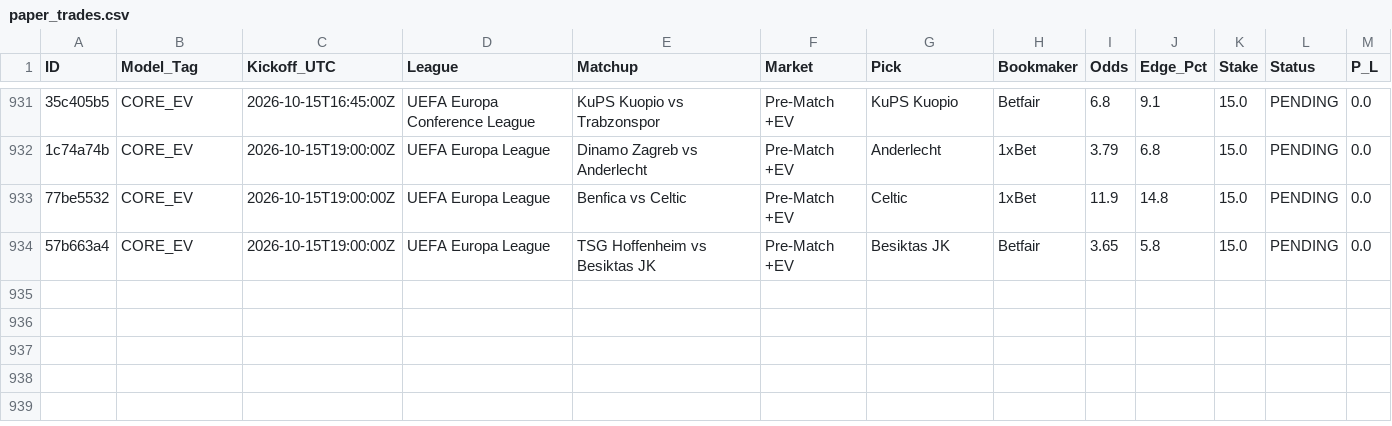
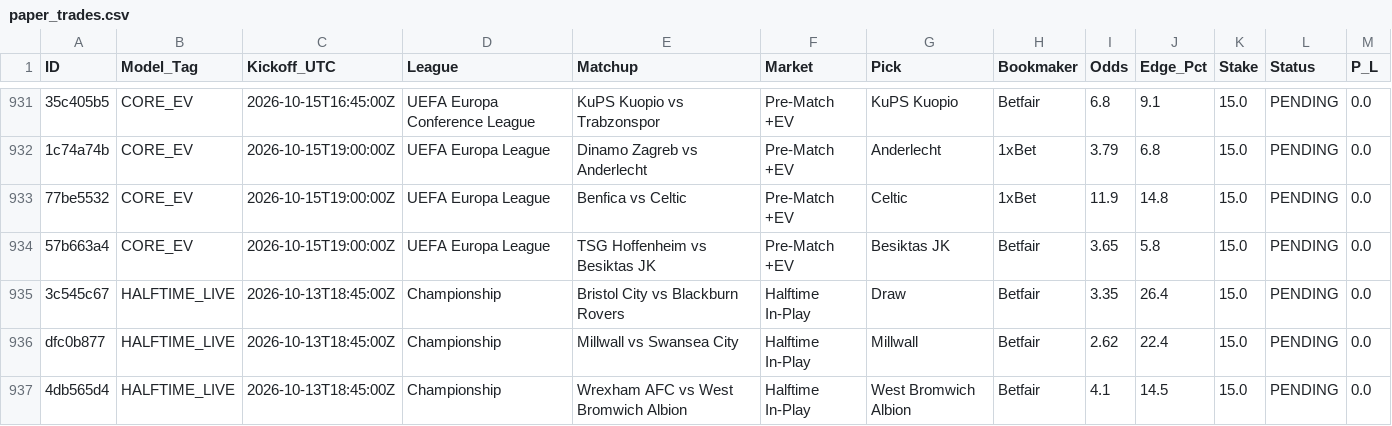
Before and after one commit to Potznit/Ai-terminal, a CSV file: paper_trades.csv, drawn as a sheet; only a part is shown, gaps mark what is left out; the diff names each change by its address in the sheet, - before the commit and + after, or states it on an @@ line.

Commit message:
Automated paper_trades sync [skip ci] [skip railway]

```diff
--- a/paper_trades.csv
+++ b/paper_trades.csv
+row 935: 3c545c67 | HALFTIME_LIVE | 2026-10-13T18:45:00Z | Championship | Bristol City vs Blackburn Rovers | Halftime In-Play | Draw | Betfair | 3.35 | 26.4 | 15.0 | PENDING | 0.0
+row 936: dfc0b877 | HALFTIME_LIVE | 2026-10-13T18:45:00Z | Championship | Millwall vs Swansea City | Halftime In-Play | Millwall | Betfair | 2.62 | 22.4 | 15.0 | PENDING | 0.0
+row 937: 4db565d4 | HALFTIME_LIVE | 2026-10-13T18:45:00Z | Championship | Wrexham AFC vs West Bromwich Albion | Halftime In-Play | West Bromwich Albion | Betfair | 4.1 | 14.5 | 15.0 | PENDING | 0.0
```
